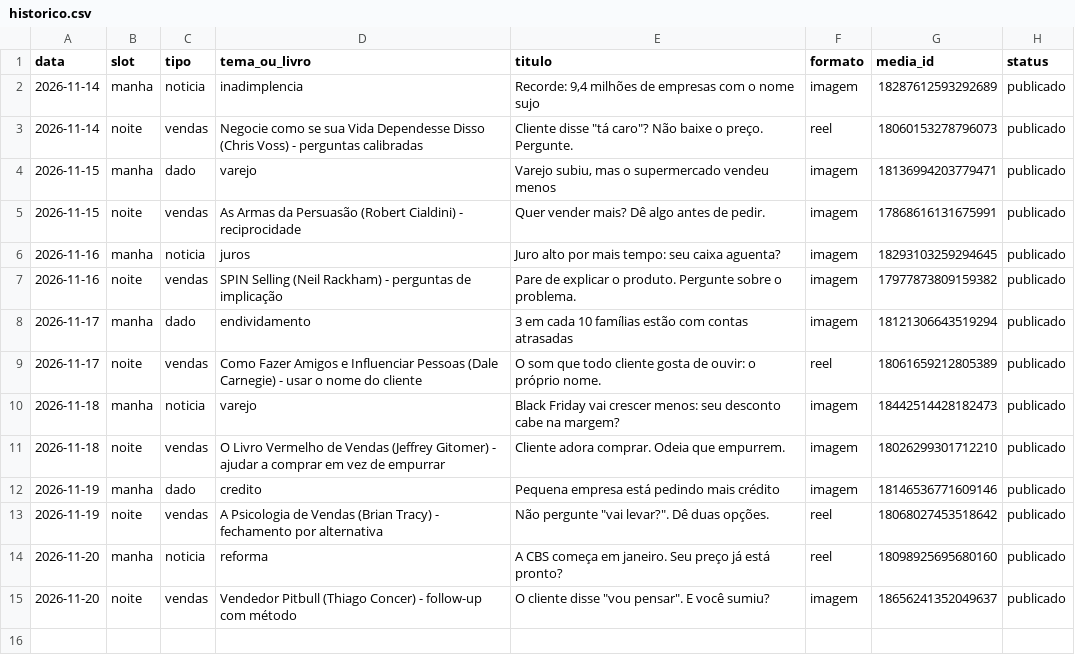
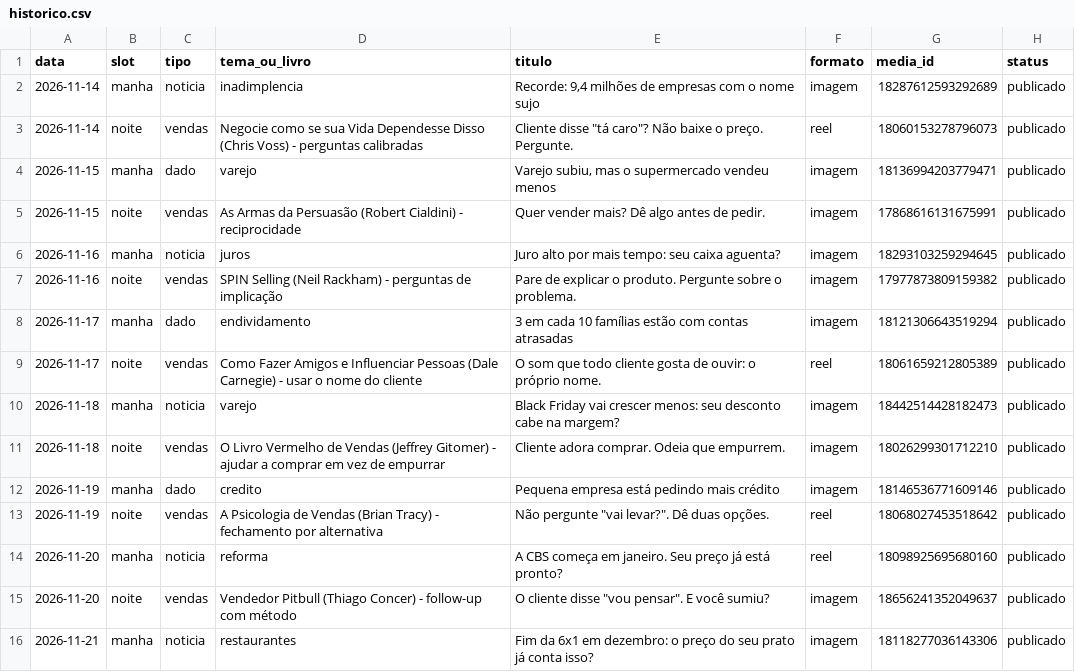
Before and after one commit to arnaldopoggi/fichapro-midia, a CSV file: diario/historico.csv, drawn as a sheet.

```diff
--- a/diario/historico.csv
+++ b/diario/historico.csv
@@ -15 +15,2 @@ data,slot,tipo,tema_ou_livro,titulo,formato,media_id,status
 2026-11-20,noite,vendas,Vendedor Pitbull (Thiago Concer) - follow-up com método,"O cliente disse ""vou pensar"". E você sumiu?",imagem,18656241352049637,publicado
+2026-11-21,manha,noticia,restaurantes,"Fim da 6x1 em dezembro: o preço do seu prato já conta isso?",imagem,18118277036143306,publicado
```
